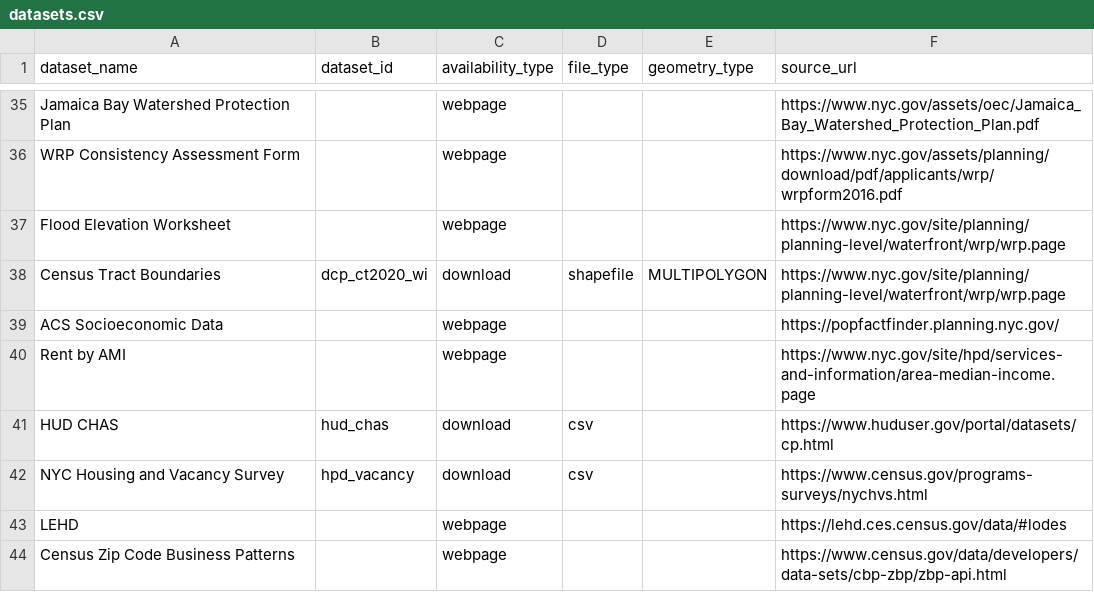
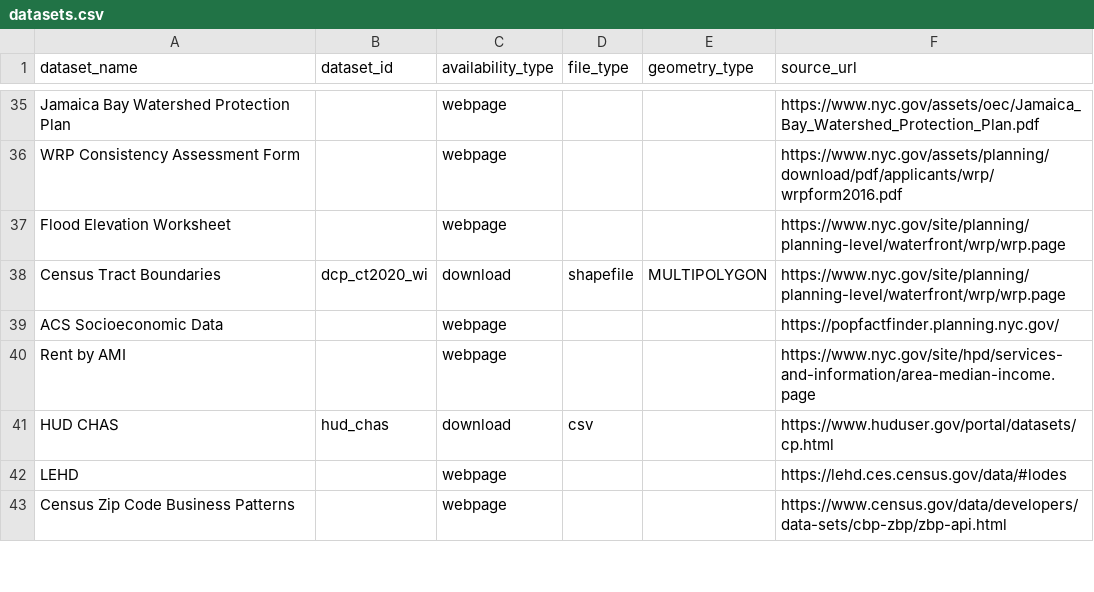
Before and after one commit to NYCPlanning/data-engineering, a CSV file: products/ceqr/seeds/datasets.csv, drawn as a sheet; only a part is shown, gaps mark what is left out; the diff names each change by its address in the sheet, - before the commit and + after, or states it on an @@ line.

Commit message:
drop `NYC Housing and Vacancy Survey` dataset

```diff
--- a/products/ceqr/seeds/datasets.csv
+++ b/products/ceqr/seeds/datasets.csv
-row 42: NYC Housing and Vacancy Survey | hpd_vacancy | download | csv |  | https://www.census.gov/programs-surveys/nychvs.html
```
Also changed, not shown: products/ceqr/seeds/chapter_datasets.csv.
